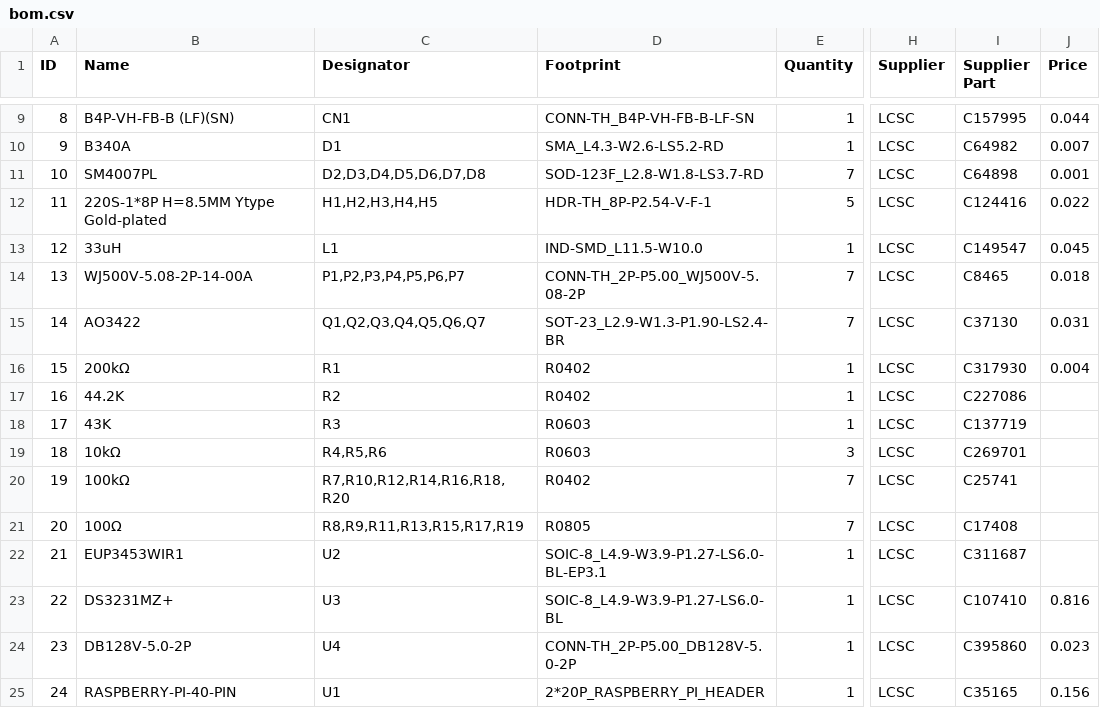
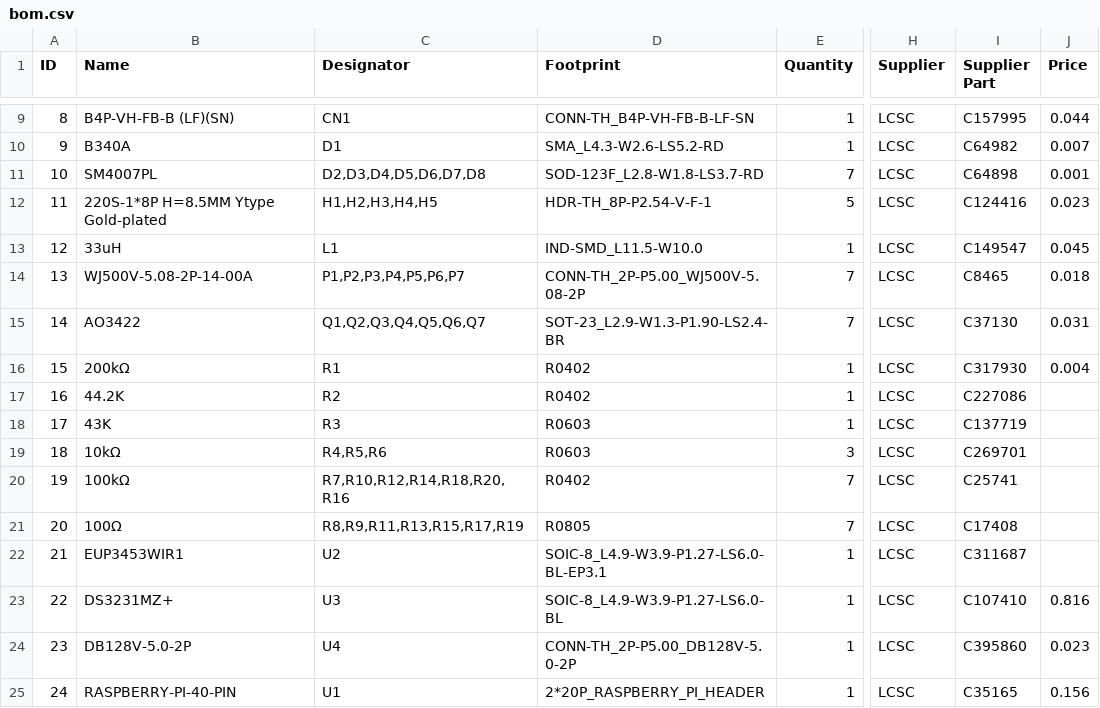
Before and after one commit to dereulenspiegel/cbpi_hat, a CSV file: production_files/bom.csv, drawn as a sheet; only a part is shown, gaps mark what is left out; the diff names each change by its address in the sheet, - before the commit and + after, or states it on an @@ line.

```diff
--- a/production_files/bom.csv
+++ b/production_files/bom.csv
-J12 (Price): 0.022
+J12 (Price): 0.023
-C20 (Designator): R7,R10,R12,R14,R16,R18,R20
+C20 (Designator): R7,R10,R12,R14,R18,R20,R16
```
Also changed, not shown: production_files/pick_and_place.csv, 1 other file.
